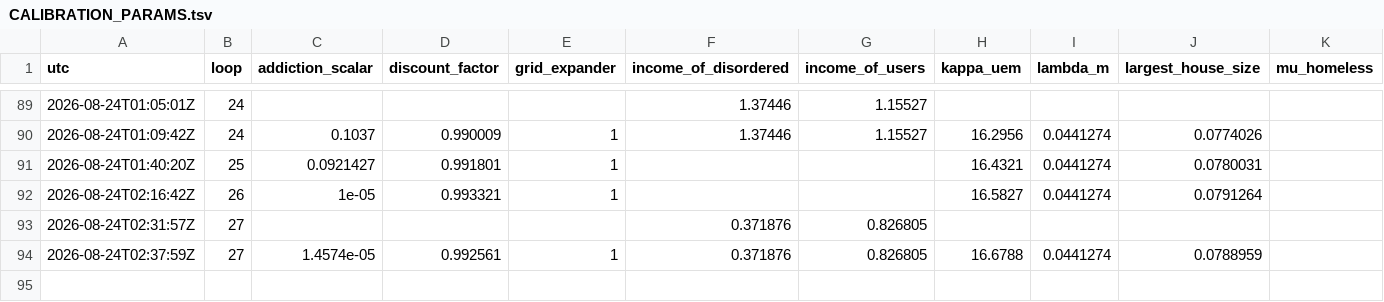
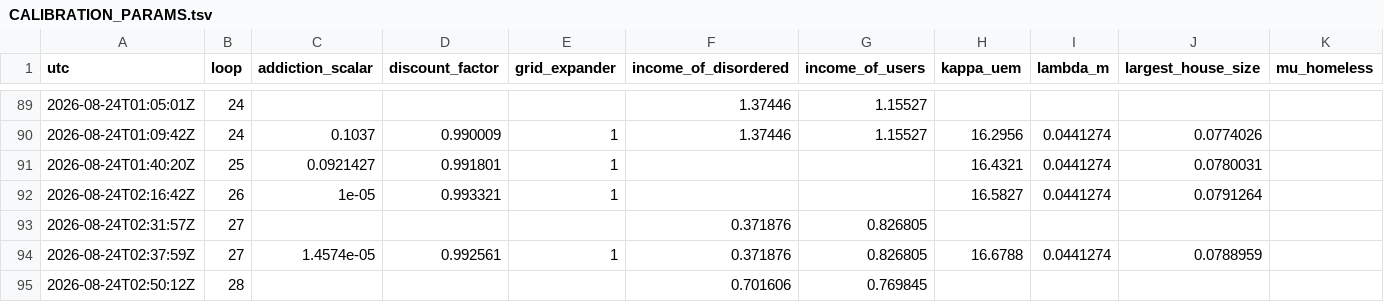
Before and after one commit to srotberg/housing_first_or_treatment_first_ask_the_kids_not_the_parents, a TSV file: code/CALIBRATION_PARAMS.tsv, drawn as a sheet; only a part is shown, gaps mark what is left out; rows hold the shown columns only; the diff names each change by its address in the sheet, - before the commit and + after, or states it on an @@ line.

```diff
--- a/code/CALIBRATION_PARAMS.tsv
+++ b/code/CALIBRATION_PARAMS.tsv
+row 95: 2026-08-24T02:50:12Z | 28 |  |  |  | 0.701606 | 0.769845
```
Also changed, not shown: 3 other files.
